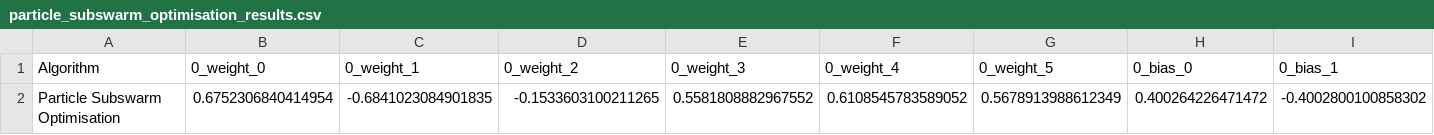
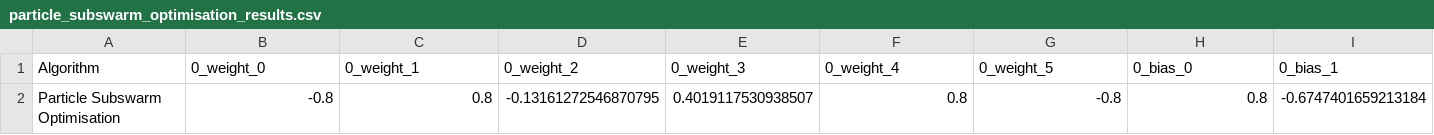
Before and after one commit to JvanZyl1/RocketTrajectoryOptimisation, a CSV file: data/pso_saves/landing_burn_pure_throttle/particle_subswarm_optimisation_results.csv, drawn as a sheet; only a part is shown; removed rows and columns are numbered as before the commit, all else as after; rows hold the shown columns only; the diff names each change by its address in the sheet, - before the commit and + after, or states it on an @@ line.

```diff
--- a/data/pso_saves/landing_burn_pure_throttle/particle_subswarm_optimisation_results.csv
+++ b/data/pso_saves/landing_burn_pure_throttle/particle_subswarm_optimisation_results.csv
-row 2: Particle Subswarm Optimisation | 0.6752306840414954 | -0.6841023084901835 | -0.1533603100211265 | 0.5581808882967552 | 0.6108545783589052 | 0.5678913988612349 | 0.400264226471472 | -0.4002800100858302
+row 2: Particle Subswarm Optimisation | -0.8 | 0.8 | -0.13161272546870795 | 0.4019117530938507 | 0.8 | -0.8 | 0.8 | -0.6747401659213184
```
Also changed, not shown: 55 other files.
